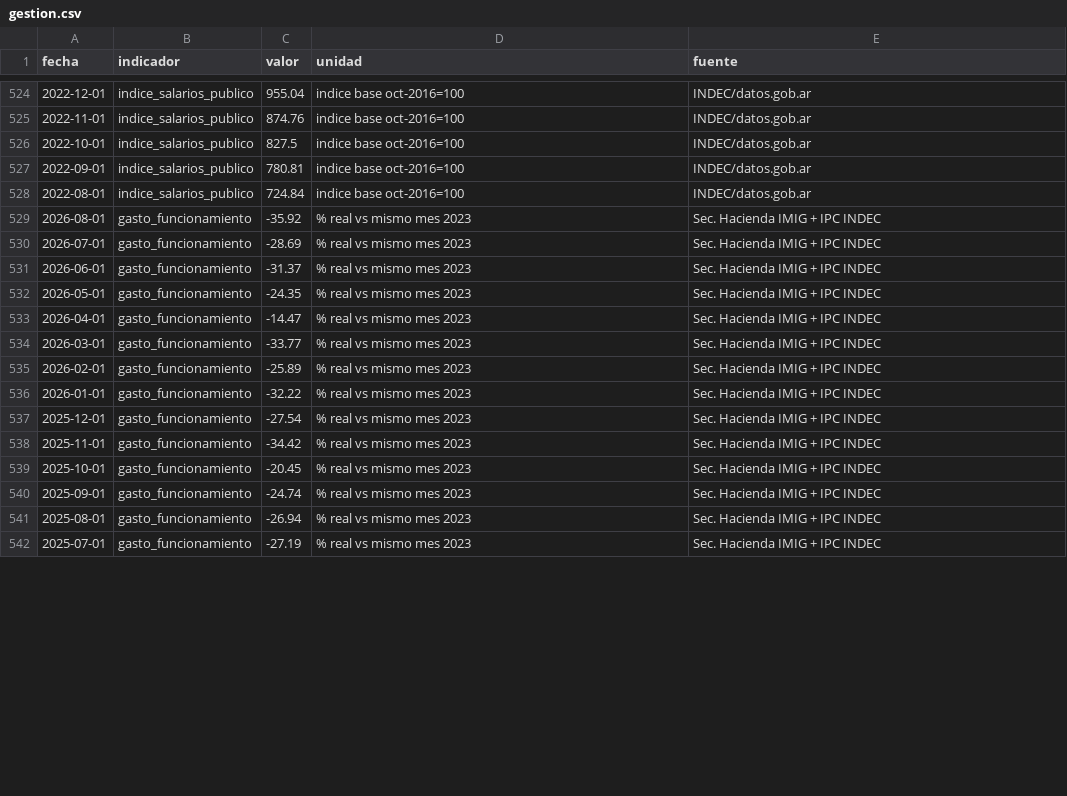
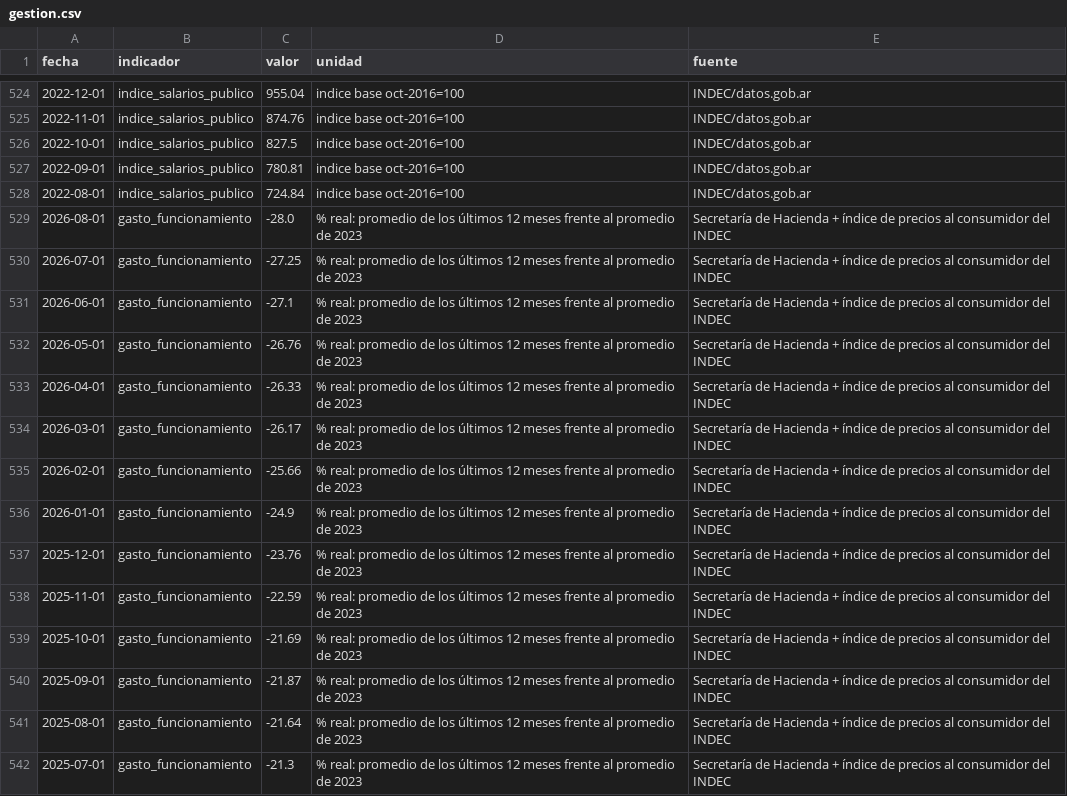
Before and after one commit to Juanpintoselso33/cigob-informe-coyuntura, a CSV file: projects/informe_coyuntura/output/series/gestion.csv, drawn as a sheet; only a part is shown, gaps mark what is left out; the diff covers the shown part only.

```diff
--- a/projects/informe_coyuntura/output/series/gestion.csv
+++ b/projects/informe_coyuntura/output/series/gestion.csv
@@ -528,15 +528,15 @@ fecha,indicador,valor,unidad,fuente
 2022-08-01,indice_salarios_publico,724.84,indice base oct-2016=100,INDEC/datos.gob.ar
-2026-08-01,gasto_funcionamiento,-35.92,% real vs mismo mes 2023,Sec. Hacienda IMIG + IPC INDEC
-2026-07-01,gasto_funcionamiento,-28.69,% real vs mismo mes 2023,Sec. Hacienda IMIG + IPC INDEC
-2026-06-01,gasto_funcionamiento,-31.37,% real vs mismo mes 2023,Sec. Hacienda IMIG + IPC INDEC
-2026-05-01,gasto_funcionamiento,-24.35,% real vs mismo mes 2023,Sec. Hacienda IMIG + IPC INDEC
-2026-04-01,gasto_funcionamiento,-14.47,% real vs mismo mes 2023,Sec. Hacienda IMIG + IPC INDEC
-2026-03-01,gasto_funcionamiento,-33.77,% real vs mismo mes 2023,Sec. Hacienda IMIG + IPC INDEC
-2026-02-01,gasto_funcionamiento,-25.89,% real vs mismo mes 2023,Sec. Hacienda IMIG + IPC INDEC
-2026-01-01,gasto_funcionamiento,-32.22,% real vs mismo mes 2023,Sec. Hacienda IMIG + IPC INDEC
-2025-12-01,gasto_funcionamiento,-27.54,% real vs mismo mes 2023,Sec. Hacienda IMIG + IPC INDEC
-2025-11-01,gasto_funcionamiento,-34.42,% real vs mismo mes 2023,Sec. Hacienda IMIG + IPC INDEC
-2025-10-01,gasto_funcionamiento,-20.45,% real vs mismo mes 2023,Sec. Hacienda IMIG + IPC INDEC
-2025-09-01,gasto_funcionamiento,-24.74,% real vs mismo mes 2023,Sec. Hacienda IMIG + IPC INDEC
-2025-08-01,gasto_funcionamiento,-26.94,% real vs mismo mes 2023,Sec. Hacienda IMIG + IPC INDEC
-2025-07-01,gasto_funcionamiento,-27.19,% real vs mismo mes 2023,Sec. Hacienda IMIG + IPC INDEC
+2026-08-01,gasto_funcionamiento,-28.0,% real: promedio de los últimos 12 meses frente al promedio de 2023,Secretaría de Hacienda + índice de precios al consumidor del INDEC
+2026-07-01,gasto_funcionamiento,-27.25,% real: promedio de los últimos 12 meses frente al promedio de 2023,Secretaría de Hacienda + índice de precios al consumidor del INDEC
+2026-06-01,gasto_funcionamiento,-27.1,% real: promedio de los últimos 12 meses frente al promedio de 2023,Secretaría de Hacienda + índice de precios al consumidor del INDEC
+2026-05-01,gasto_funcionamiento,-26.76,% real: promedio de los últimos 12 meses frente al promedio de 2023,Secretaría de Hacienda + índice de precios al consumidor del INDEC
+2026-04-01,gasto_funcionamiento,-26.33,% real: promedio de los últimos 12 meses frente al promedio de 2023,Secretaría de Hacienda + índice de precios al consumidor del INDEC
+2026-03-01,gasto_funcionamiento,-26.17,% real: promedio de los últimos 12 meses frente al promedio de 2023,Secretaría de Hacienda + índice de precios al consumidor del INDEC
+2026-02-01,gasto_funcionamiento,-25.66,% real: promedio de los últimos 12 meses frente al promedio de 2023,Secretaría de Hacienda + índice de precios al consumidor del INDEC
+2026-01-01,gasto_funcionamiento,-24.9,% real: promedio de los últimos 12 meses frente al promedio de 2023,Secretaría de Hacienda + índice de precios al consumidor del INDEC
+2025-12-01,gasto_funcionamiento,-23.76,% real: promedio de los últimos 12 meses frente al promedio de 2023,Secretaría de Hacienda + índice de precios al consumidor del INDEC
+2025-11-01,gasto_funcionamiento,-22.59,% real: promedio de los últimos 12 meses frente al promedio de 2023,Secretaría de Hacienda + índice de precios al consumidor del INDEC
+2025-10-01,gasto_funcionamiento,-21.69,% real: promedio de los últimos 12 meses frente al promedio de 2023,Secretaría de Hacienda + índice de precios al consumidor del INDEC
+2025-09-01,gasto_funcionamiento,-21.87,% real: promedio de los últimos 12 meses frente al promedio de 2023,Secretaría de Hacienda + índice de precios al consumidor del INDEC
+2025-08-01,gasto_funcionamiento,-21.64,% real: promedio de los últimos 12 meses frente al promedio de 2023,Secretaría de Hacienda + índice de precios al consumidor del INDEC
+2025-07-01,gasto_funcionamiento,-21.3,% real: promedio de los últimos 12 meses frente al promedio de 2023,Secretaría de Hacienda + índice de precios al consumidor del INDEC
```
Also changed, not shown: 54 edited cells elsewhere in this file, 27 other files.
